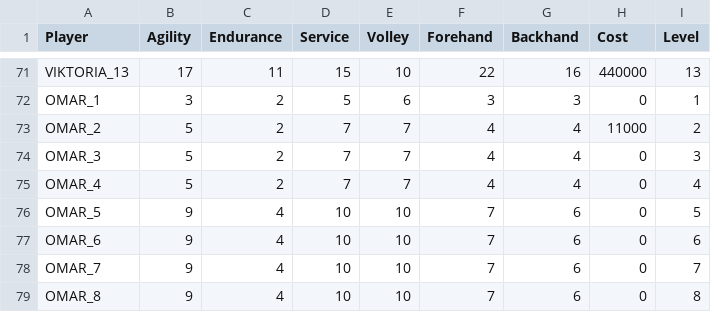
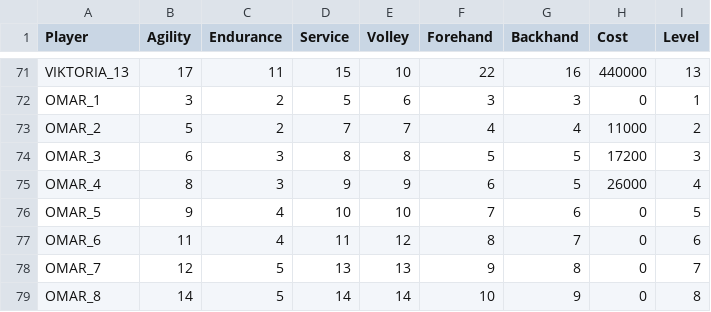
Before and after one commit to StephaneWeber/TennisApp, a CSV file: src/main/resources/data/players.csv, drawn as a sheet; only a part is shown, gaps mark what is left out; the diff covers the shown part only.

Commit message:
Update data.

```diff
--- a/src/main/resources/data/players.csv
+++ b/src/main/resources/data/players.csv
@@ -73,7 +73,7 @@ OMAR_1,3,2,5,6,3,3,0,1
 OMAR_2,5,2,7,7,4,4,11000,2
-OMAR_3,5,2,7,7,4,4,0,3
-OMAR_4,5,2,7,7,4,4,0,4
+OMAR_3,6,3,8,8,5,5,17200,3
+OMAR_4,8,3,9,9,6,5,26000,4
 OMAR_5,9,4,10,10,7,6,0,5
-OMAR_6,9,4,10,10,7,6,0,6
-OMAR_7,9,4,10,10,7,6,0,7
-OMAR_8,9,4,10,10,7,6,0,8
+OMAR_6,11,4,11,12,8,7,0,6
+OMAR_7,12,5,13,13,9,8,0,7
+OMAR_8,14,5,14,14,10,9,0,8
```
Also changed, not shown: 24 edited cells elsewhere in this file, src/main/resources/data/gear.csv, src/main/resources/data/owned_gear.csv, 1 other file.
